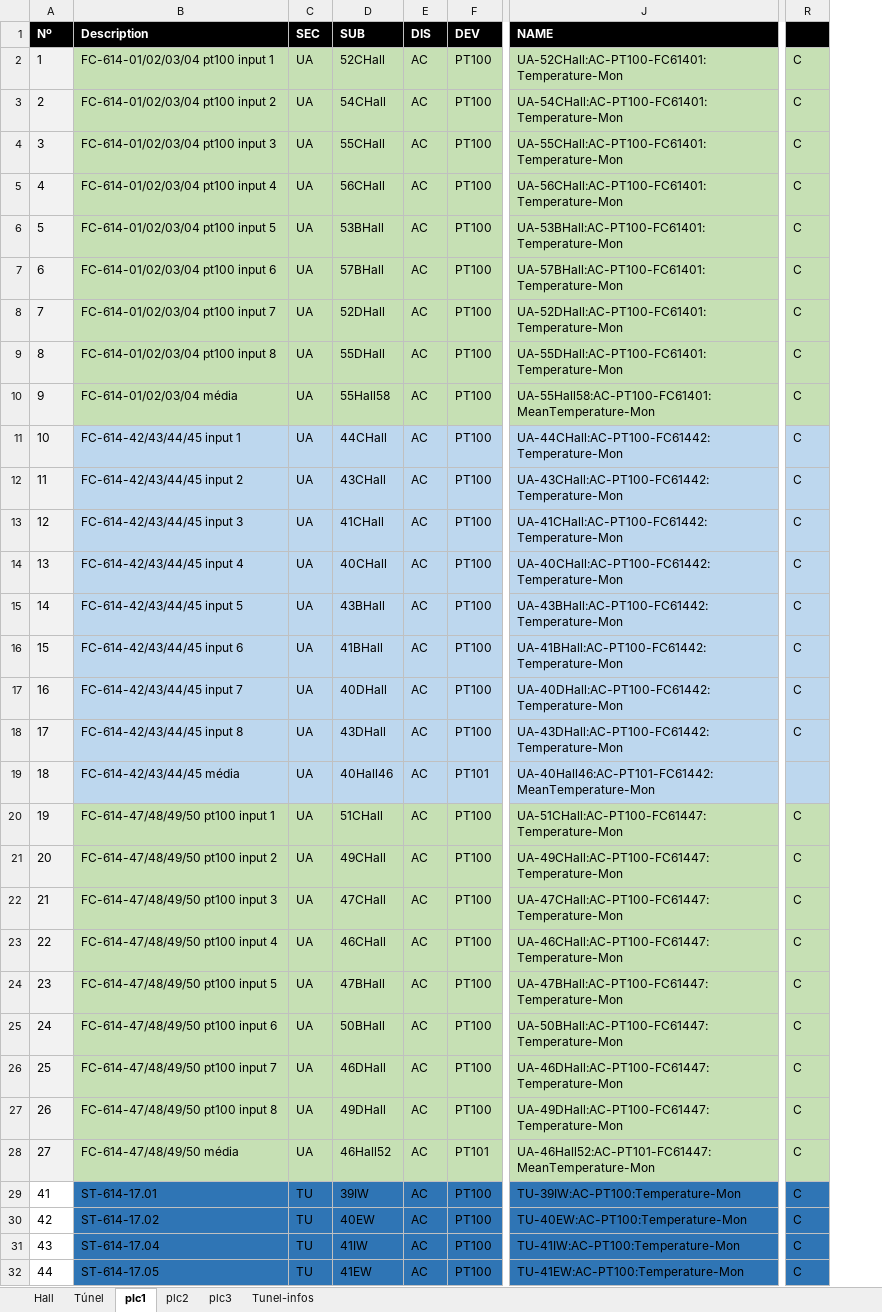
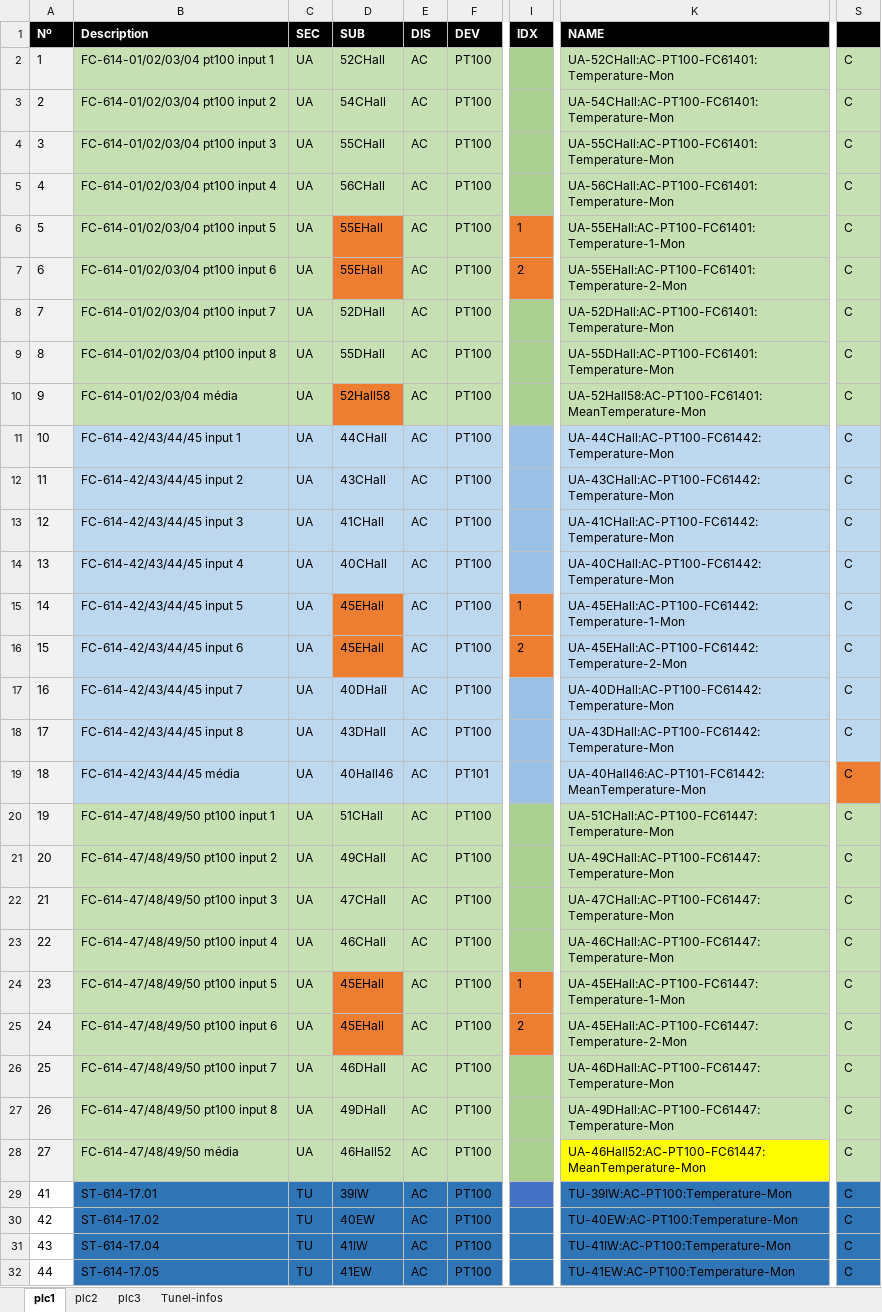
Before and after one commit to lnls-sirius/etherip-ioc, an Excel workbook: etc/SiriusAmbTempPVs.xlsx, sheet plc1, drawn as a sheet; only a part is shown, gaps mark what is left out; values as stored, in another font and other column widths than the file's, no borders; addresses are those after the commit; the diff covers the shown part only; the diff names each change by its address in the sheet, - before the commit and + after, or states it on an @@ line.

Commit message:
update pvs names

```diff
--- a/etc/SiriusAmbTempPVs.xlsx (sheet plc1)
+++ b/etc/SiriusAmbTempPVs.xlsx (sheet plc1)
-sheet tab: Hall
-sheet tab: Túnel
+column I (IDX), rows 6-25: 1 | 2 |  |  |  |  |  |  |  | 1 | 2 |  |  |  |  |  |  |  | 1 | 2
-D6 (SUB): 53BHall
+D6 (SUB): 55EHall
-D6:D7 fill: #C6E0B4
+D6:D7 fill: #ED7D31
-K6 (NAME): UA-53BHall:AC-PT100-FC61401:Temperature-Mon
+K6 (NAME): UA-55EHall:AC-PT100-FC61401:Temperature-1-Mon
-D7 (SUB): 57BHall
+D7 (SUB): 55EHall
-K7 (NAME): UA-57BHall:AC-PT100-FC61401:Temperature-Mon
+K7 (NAME): UA-55EHall:AC-PT100-FC61401:Temperature-2-Mon
-D10 (SUB): 55Hall58
+D10 (SUB): 52Hall58
-D10 fill: #C6E0B4
+D10 fill: #ED7D31
-K10 (NAME): UA-55Hall58:AC-PT100-FC61401:MeanTemperature-Mon
+K10 (NAME): UA-52Hall58:AC-PT100-FC61401:MeanTemperature-Mon
-D15 (SUB): 43BHall
+D15 (SUB): 45EHall
-D15:D16 fill: #BDD7EE
+D15:D16 fill: #ED7D31
-K15 (NAME): UA-43BHall:AC-PT100-FC61442:Temperature-Mon
+K15 (NAME): UA-45EHall:AC-PT100-FC61442:Temperature-1-Mon
-D16 (SUB): 41BHall
+D16 (SUB): 45EHall
-K16 (NAME): UA-41BHall:AC-PT100-FC61442:Temperature-Mon
+K16 (NAME): UA-45EHall:AC-PT100-FC61442:Temperature-2-Mon
-S19 (EGU): (empty)
+S19 (EGU): C
-S19 fill: #BDD7EE
+S19 fill: #ED7D31
-D24 (SUB): 47BHall
+D24 (SUB): 45EHall
-D24:D25 fill: #C6E0B4
+D24:D25 fill: #ED7D31
-K24 (NAME): UA-47BHall:AC-PT100-FC61447:Temperature-Mon
+K24 (NAME): UA-45EHall:AC-PT100-FC61447:Temperature-1-Mon
-D25 (SUB): 50BHall
+D25 (SUB): 45EHall
-K25 (NAME): UA-50BHall:AC-PT100-FC61447:Temperature-Mon
+K25 (NAME): UA-45EHall:AC-PT100-FC61447:Temperature-2-Mon
-F28 (DEV): PT101
+F28 (DEV): PT100
-K28 (NAME): UA-46Hall52:AC-PT101-FC61447:MeanTemperature-Mon
+K28 (NAME): UA-46Hall52:AC-PT100-FC61447:MeanTemperature-Mon
-K28 fill: #C6E0B4
+K28 fill: #FFFF00
```
Also changed, not shown: 1 edited cell and cell formats elsewhere in this sheet, sheet plc2, sheet plc3, formulas that keep their value, 9 other files.
